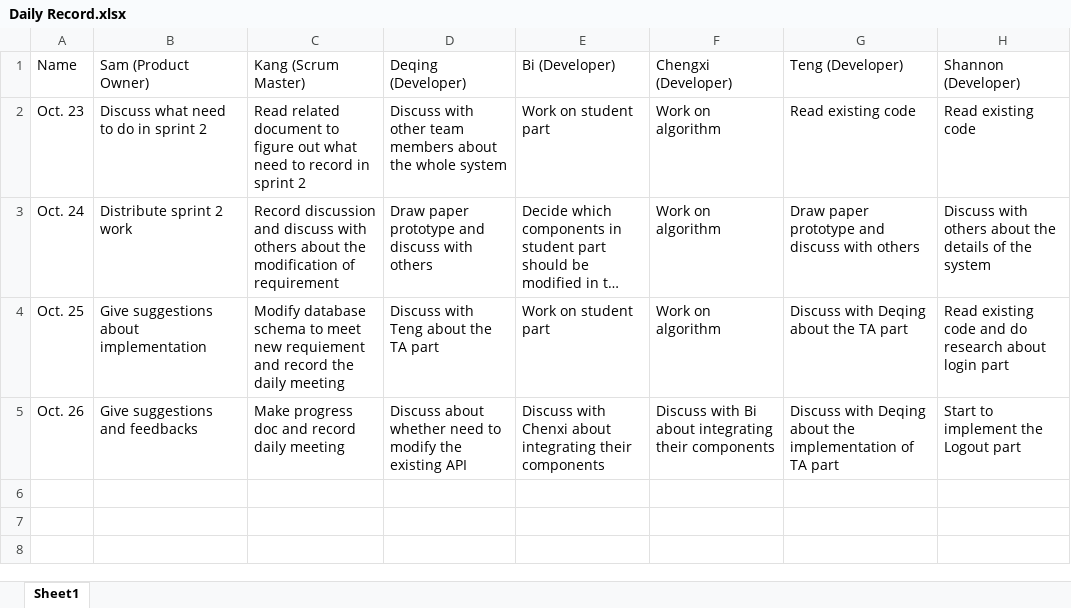
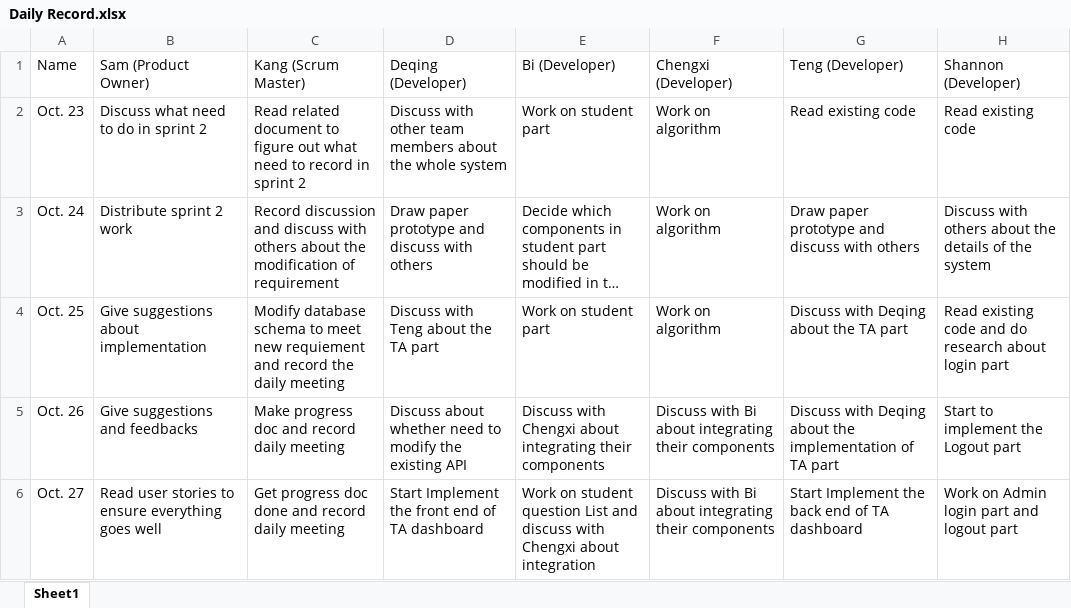
Before and after one commit to slichlyter12/Aristotle, an Excel workbook: docs/sprint_2/Daily Record.xlsx, sheet Sheet1, drawn as a sheet; long unchanged cells end in …; values as stored, in another font and other column widths than the file's, no borders; the diff names each change by its address in the sheet, - before the commit and + after, or states it on an @@ line.

```diff
--- a/docs/sprint_2/Daily Record.xlsx (sheet Sheet1)
+++ b/docs/sprint_2/Daily Record.xlsx (sheet Sheet1)
-E5 (Bi (Developer)): Discuss with Chenxi about integrating…
+E5 (Bi (Developer)): Discuss with Chengxi about integrating…
+row 6: Oct. 27 | Read user stories to ensure everything goes well | Get progress doc done and record daily meeting | Start Implement the front end of TA dashboard | Work on student question List and discuss with Chengxi about integration | Discuss with Bi about integrating their components | Start Implement the back end of TA dashboard | Work on Admin login part and logout part
```
Also changed, not shown: docs/sprint_2/Progress.xlsx.
